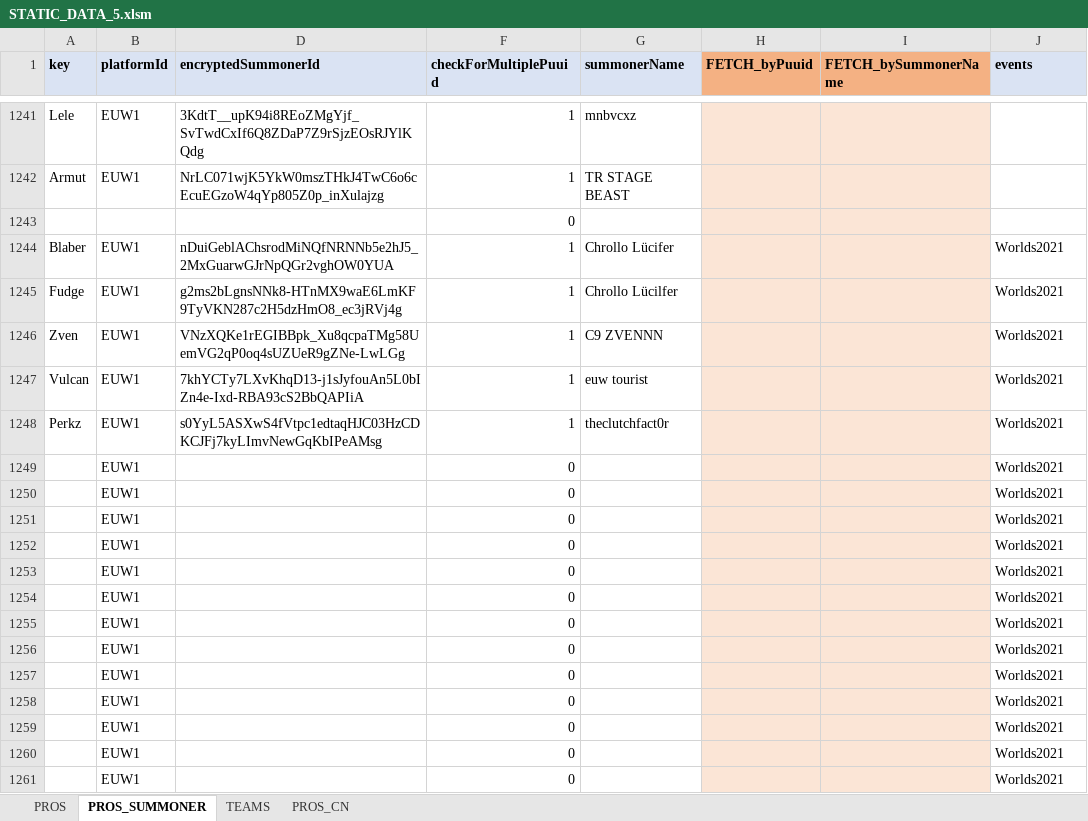
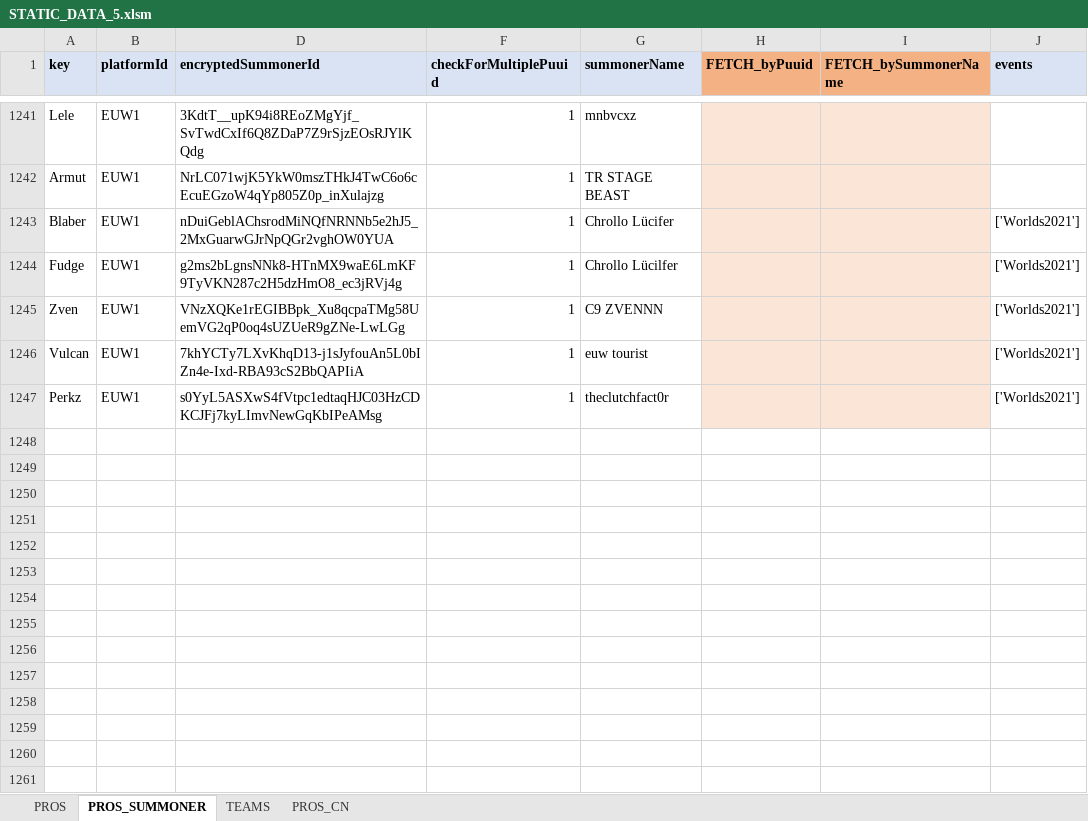
Before and after one commit to hk86/lolvvv-assets, an Excel workbook: private/STATIC_DATA_5.xlsm, sheet PROS_SUMMONER, drawn as a sheet; only a part is shown, gaps mark what is left out; values as stored, in another font and other column widths than the file's, no borders; conditional formats not drawn; removed rows and columns are numbered as before the commit, all else as after; the diff covers the shown part only; the diff names each change by its address in the sheet, - before the commit and + after, or states it on an @@ line.

Commit message:
minor adjustments

```diff
--- a/private/STATIC_DATA_5.xlsm (sheet PROS_SUMMONER)
+++ b/private/STATIC_DATA_5.xlsm (sheet PROS_SUMMONER)
-row 1243:  |  |  | 0
-J1243:J1247 (events): Worlds2021
+J1243:J1247 (events): ['Worlds2021']
-row 1249:  | EUW1 |  | 0 |  |  |  | Worlds2021
-row 1250:  | EUW1 |  | 0 |  |  |  | Worlds2021
-row 1251:  | EUW1 |  | 0 |  |  |  | Worlds2021
-row 1252:  | EUW1 |  | 0 |  |  |  | Worlds2021
-row 1253:  | EUW1 |  | 0 |  |  |  | Worlds2021
-row 1254:  | EUW1 |  | 0 |  |  |  | Worlds2021
-row 1255:  | EUW1 |  | 0 |  |  |  | Worlds2021
-row 1256:  | EUW1 |  | 0 |  |  |  | Worlds2021
-row 1257:  | EUW1 |  | 0 |  |  |  | Worlds2021
-row 1258:  | EUW1 |  | 0 |  |  |  | Worlds2021
-row 1259:  | EUW1 |  | 0 |  |  |  | Worlds2021
-row 1260:  | EUW1 |  | 0 |  |  |  | Worlds2021
-row 1261:  | EUW1 |  | 0 |  |  |  | Worlds2021
```
Also changed, not shown: 12 removed rows elsewhere in this sheet, sheet TEAMS, sheet PROS, formulas that keep their value.
